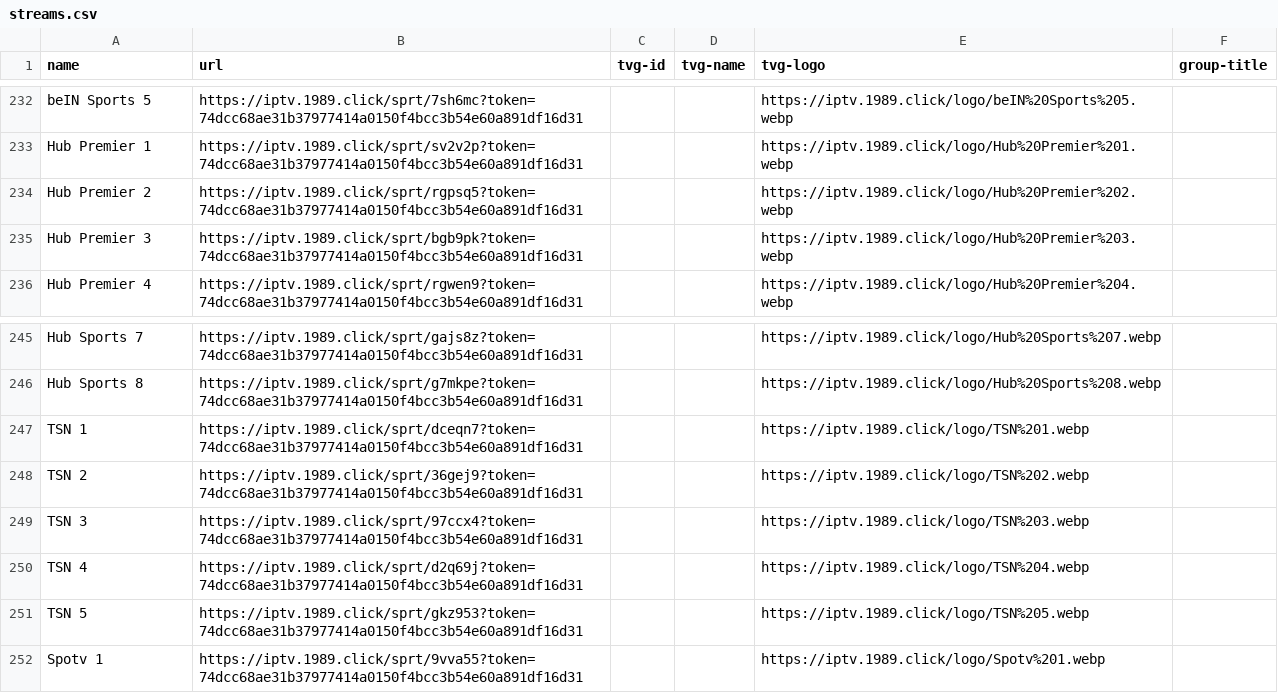
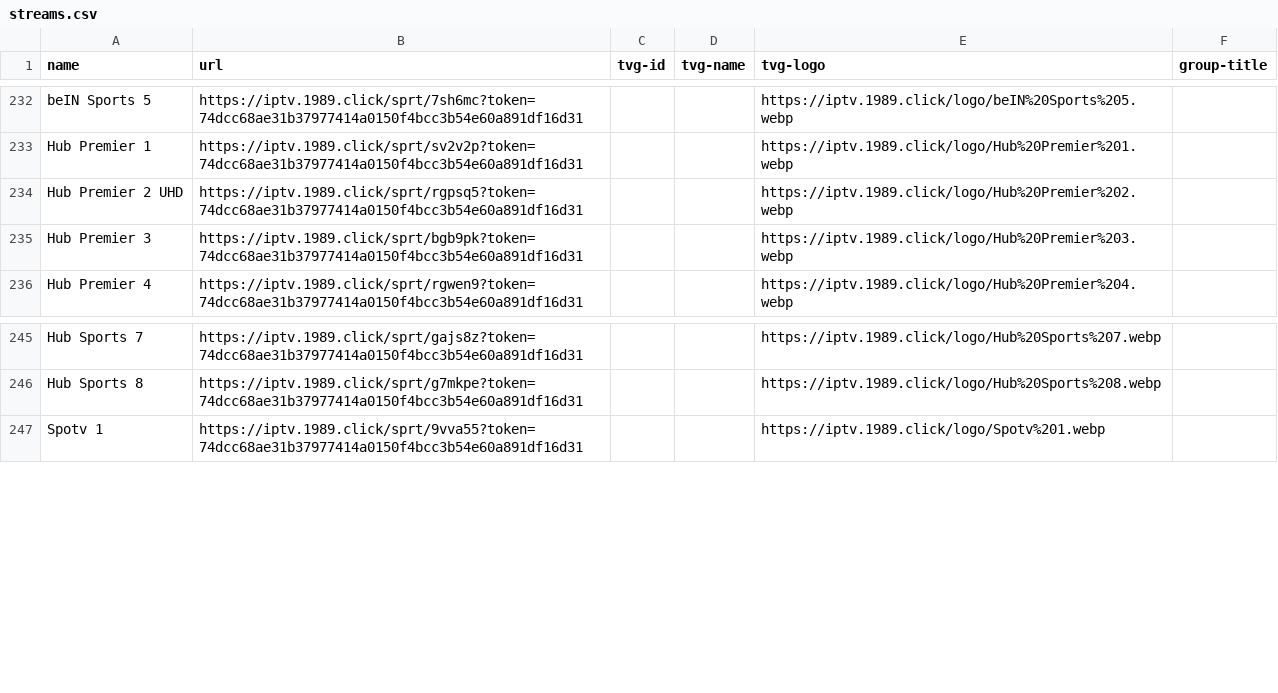
Before and after one commit to jingjingge-art/nttv, a CSV file: streams.csv, drawn as a sheet; only a part is shown, gaps mark what is left out.

```diff
--- a/streams.csv
+++ b/streams.csv
@@ -233,3 +233,3 @@ beIN Sports 5,https://iptv.1989.click/sprt/7sh6mc?token=74dcc68ae31b37977414a015
 Hub Premier 1,https://iptv.1989.click/sprt/sv2v2p?token=74dcc68ae31b37977414a0150f4bcc3b54e60a891df16d31,,,https://iptv.1989.click/logo/Hub%20Premier%201.webp,
-Hub Premier 2,https://iptv.1989.click/sprt/rgpsq5?token=74dcc68ae31b37977414a0150f4bcc3b54e60a891df16d31,,,https://iptv.1989.click/logo/Hub%20Premier%202.webp,
+Hub Premier 2 UHD,https://iptv.1989.click/sprt/rgpsq5?token=74dcc68ae31b37977414a0150f4bcc3b54e60a891df16d31,,,https://iptv.1989.click/logo/Hub%20Premier%202.webp,
 Hub Premier 3,https://iptv.1989.click/sprt/bgb9pk?token=74dcc68ae31b37977414a0150f4bcc3b54e60a891df16d31,,,https://iptv.1989.click/logo/Hub%20Premier%203.webp,
@@ -246,7 +246,2 @@ Hub Sports 7,https://iptv.1989.click/sprt/gajs8z?token=74dcc68ae31b37977414a0150
 Hub Sports 8,https://iptv.1989.click/sprt/g7mkpe?token=74dcc68ae31b37977414a0150f4bcc3b54e60a891df16d31,,,https://iptv.1989.click/logo/Hub%20Sports%208.webp,
-TSN 1,https://iptv.1989.click/sprt/dceqn7?token=74dcc68ae31b37977414a0150f4bcc3b54e60a891df16d31,,,https://iptv.1989.click/logo/TSN%201.webp,
-TSN 2,https://iptv.1989.click/sprt/36gej9?token=74dcc68ae31b37977414a0150f4bcc3b54e60a891df16d31,,,https://iptv.1989.click/logo/TSN%202.webp,
-TSN 3,https://iptv.1989.click/sprt/97ccx4?token=74dcc68ae31b37977414a0150f4bcc3b54e60a891df16d31,,,https://iptv.1989.click/logo/TSN%203.webp,
-TSN 4,https://iptv.1989.click/sprt/d2q69j?token=74dcc68ae31b37977414a0150f4bcc3b54e60a891df16d31,,,https://iptv.1989.click/logo/TSN%204.webp,
-TSN 5,https://iptv.1989.click/sprt/gkz953?token=74dcc68ae31b37977414a0150f4bcc3b54e60a891df16d31,,,https://iptv.1989.click/logo/TSN%205.webp,
 Spotv 1,https://iptv.1989.click/sprt/9vva55?token=74dcc68ae31b37977414a0150f4bcc3b54e60a891df16d31,,,https://iptv.1989.click/logo/Spotv%201.webp,
```
Also changed, not shown: 1 other file.
